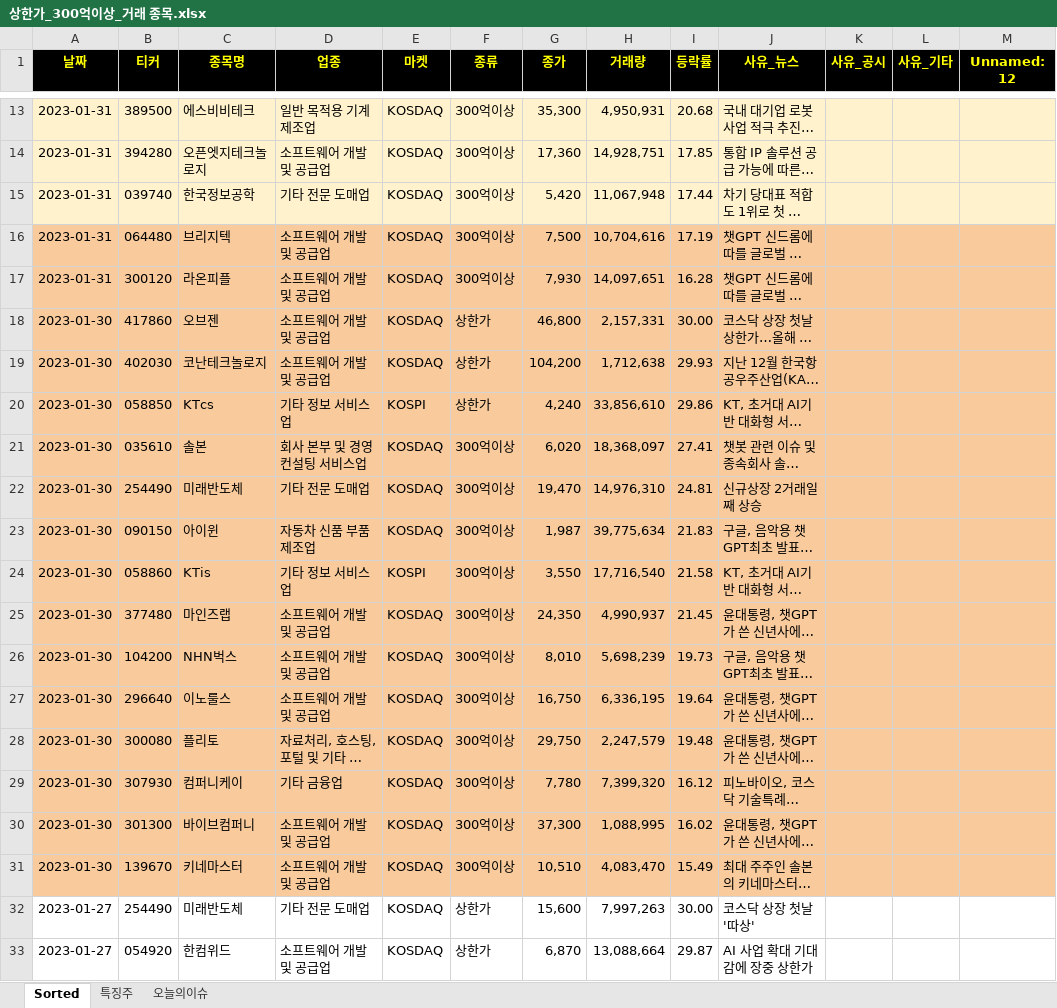
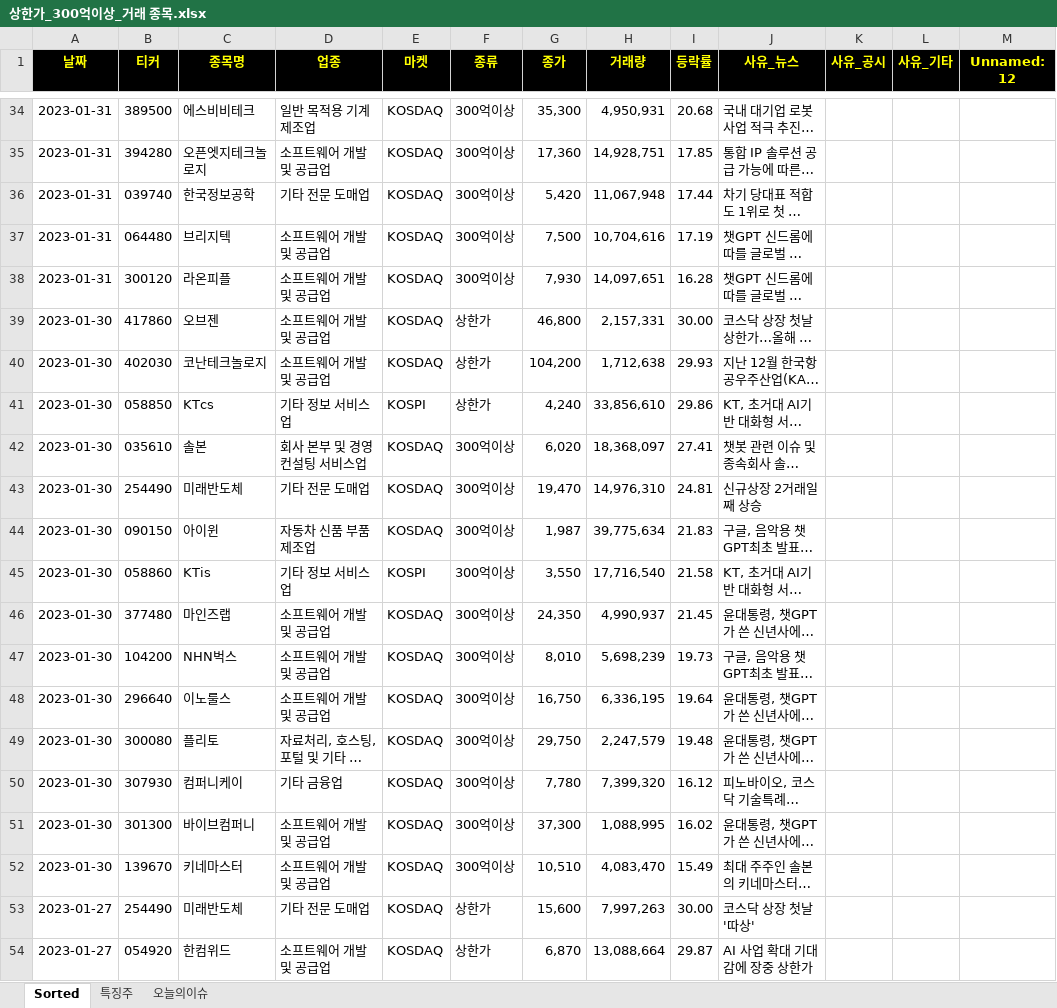
Before and after one commit to wndskim/stock, an Excel workbook: Data/상한가_300억이상_거래 종목.xlsx, sheet Sorted, drawn as a sheet; only a part is shown, gaps mark what is left out; long unchanged cells end in …; values as stored, in another font and other column widths than the file's, no borders; addresses are those after the commit; the diff covers the shown part only; the diff names each change by its address in the sheet, - before the commit and + after, or states it on an @@ line.

Commit message:
Update 상한가_300억이상_거래 종목.xlsx

```diff
--- a/Data/상한가_300억이상_거래 종목.xlsx (sheet Sorted)
+++ b/Data/상한가_300억이상_거래 종목.xlsx (sheet Sorted)
-A34:M36 fill: #FFF2CC
+A34:M36 fill: none
-A37:M52 fill: #F9CB9C
+A37:M52 fill: none
```
Also changed, not shown: 21 added rows and cell formats elsewhere in this sheet, sheet 특징주.
